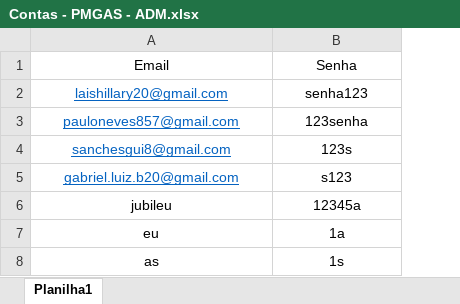
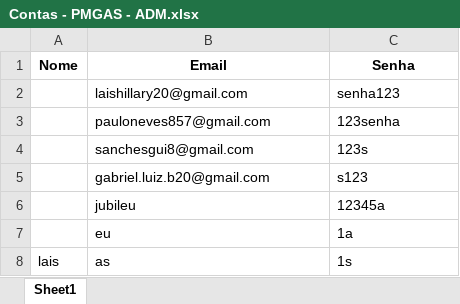
Before and after one commit to GABRIELLNB/PMGAS, an Excel workbook: Contas - PMGAS - ADM.xlsx, sheet Sheet1, drawn as a sheet; values as stored, in another font and other column widths than the file's, no borders; addresses are those after the commit; the diff names each change by its address in the sheet, - before the commit and + after, or states it on an @@ line.

Commit message:
Update Contas - PMGAS - ADM.xlsx

```diff
--- a/Contas - PMGAS - ADM.xlsx (sheet Sheet1)
+++ b/Contas - PMGAS - ADM.xlsx (sheet Sheet1)
-sheet tab: Planilha1
+sheet tab: Sheet1
+column A (Nome), row 8: lais
-B1:C1 bold: off
+B1:C1 bold: on
@@ B2:B5 underline: on → off, text colour: #0563C1 → black @@
-B2:C8 alignment: center
+B2:C8 alignment: left
```
